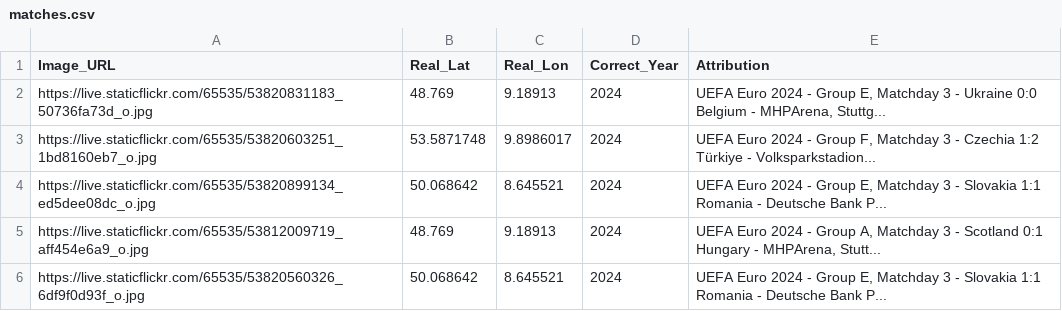
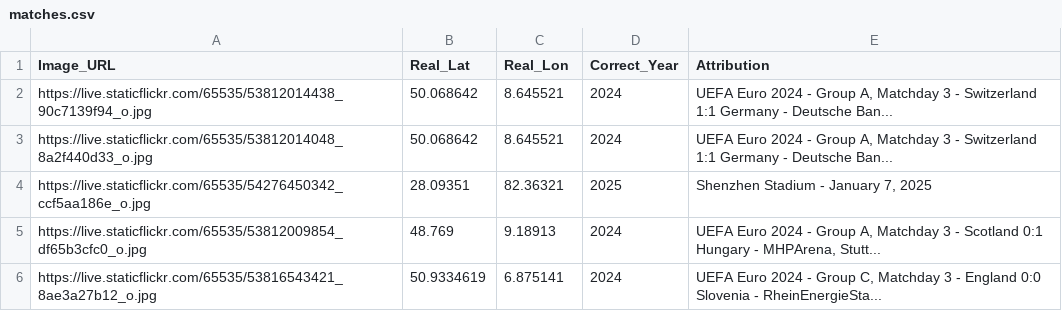
Before and after one commit to jacktkelleher-ops/football-timeguesser, a CSV file: matches.csv, drawn as a sheet.

```diff
--- a/matches.csv
+++ b/matches.csv
@@ -1,6 +1,6 @@
 Image_URL,Real_Lat,Real_Lon,Correct_Year,Attribution
-https://live.staticflickr.com/65535/53820831183_50736fa73d_o.jpg,48.769,9.18913,2024,"UEFA Euro 2024 - Group E, Matchday 3 - Ukraine 0:0 Belgium - MHPArena, Stuttg..."
-https://live.staticflickr.com/65535/53820603251_1bd8160eb7_o.jpg,53.5871748,9.8986017,2024,"UEFA Euro 2024 - Group F, Matchday 3 - Czechia 1:2 Türkiye - Volksparkstadion..."
-https://live.staticflickr.com/65535/53820899134_ed5dee08dc_o.jpg,50.068642,8.645521,2024,"UEFA Euro 2024 - Group E, Matchday 3 - Slovakia 1:1 Romania - Deutsche Bank P..."
-https://live.staticflickr.com/65535/53812009719_aff454e6a9_o.jpg,48.769,9.18913,2024,"UEFA Euro 2024 - Group A, Matchday 3 - Scotland 0:1 Hungary - MHPArena, Stutt..."
-https://live.staticflickr.com/65535/53820560326_6df9f0d93f_o.jpg,50.068642,8.645521,2024,"UEFA Euro 2024 - Group E, Matchday 3 - Slovakia 1:1 Romania - Deutsche Bank P..."
+https://live.staticflickr.com/65535/53812014438_90c7139f94_o.jpg,50.068642,8.645521,2024,"UEFA Euro 2024 - Group A, Matchday 3 - Switzerland 1:1 Germany - Deutsche Ban..."
+https://live.staticflickr.com/65535/53812014048_8a2f440d33_o.jpg,50.068642,8.645521,2024,"UEFA Euro 2024 - Group A, Matchday 3 - Switzerland 1:1 Germany - Deutsche Ban..."
+https://live.staticflickr.com/65535/54276450342_ccf5aa186e_o.jpg,28.09351,82.36321,2025,"Shenzhen Stadium - January 7, 2025"
+https://live.staticflickr.com/65535/53812009854_df65b3cfc0_o.jpg,48.769,9.18913,2024,"UEFA Euro 2024 - Group A, Matchday 3 - Scotland 0:1 Hungary - MHPArena, Stutt..."
+https://live.staticflickr.com/65535/53816543421_8ae3a27b12_o.jpg,50.9334619,6.875141,2024,"UEFA Euro 2024 - Group C, Matchday 3 - England 0:0 Slovenia - RheinEnergieSta..."
```
